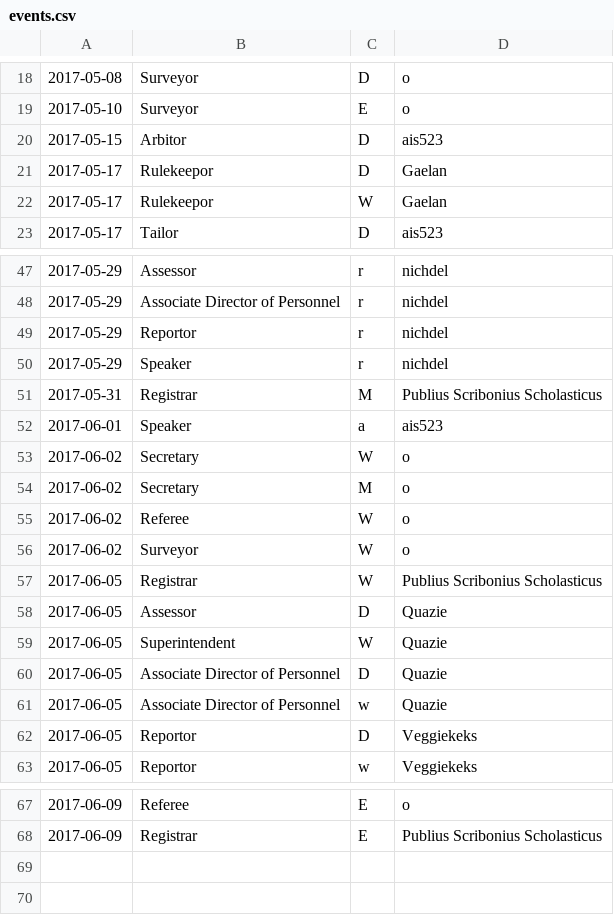
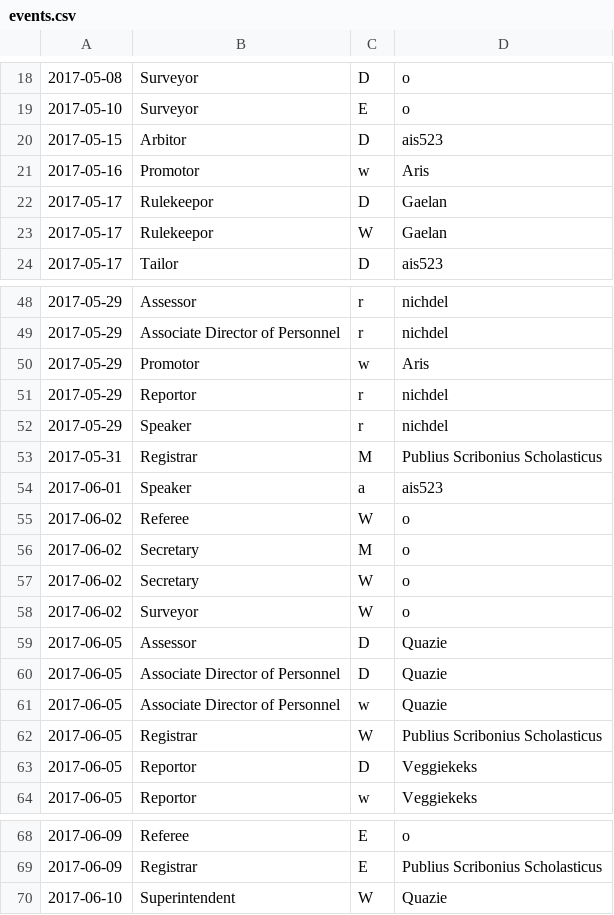
Before and after one commit to AgoraNomic/ADoP-old, a CSV file: data/events.csv, drawn as a sheet; only a part is shown, gaps mark what is left out.

```diff
--- a/data/events.csv
+++ b/data/events.csv
@@ -20,2 +20,3 @@
 2017-05-15,Arbitor,D,ais523
+2017-05-16,Promotor,w,Aris
 2017-05-17,Rulekeepor,D,Gaelan
@@ -48,2 +49,3 @@
 2017-05-29,Associate Director of Personnel,r,nichdel
+2017-05-29,Promotor,w,Aris
 2017-05-29,Reportor,r,nichdel
@@ -52,11 +54,10 @@
 2017-06-01,Speaker,a,ais523
+2017-06-02,Referee,W,o
+2017-06-02,Secretary,M,o
 2017-06-02,Secretary,W,o
-2017-06-02,Secretary,M,o
-2017-06-02,Referee,W,o
 2017-06-02,Surveyor,W,o
-2017-06-05,Registrar,W,Publius Scribonius Scholasticus
 2017-06-05,Assessor,D,Quazie
-2017-06-05,Superintendent,W,Quazie
 2017-06-05,Associate Director of Personnel,D,Quazie
 2017-06-05,Associate Director of Personnel,w,Quazie
+2017-06-05,Registrar,W,Publius Scribonius Scholasticus
 2017-06-05,Reportor,D,Veggiekeks
@@ -68 +69,2 @@
 2017-06-09,Registrar,E,Publius Scribonius Scholasticus
+2017-06-10,Superintendent,W,Quazie
```
Also changed, not shown: 1 other file.
